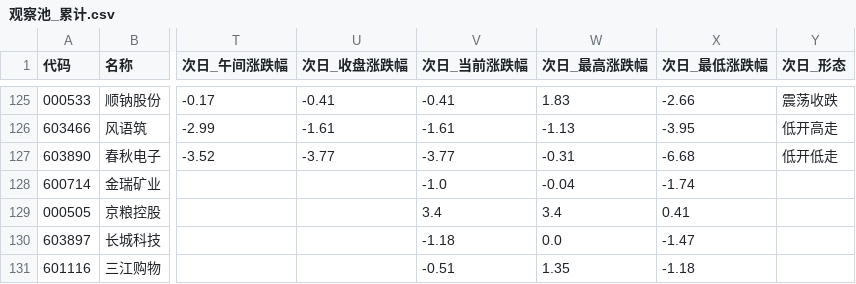
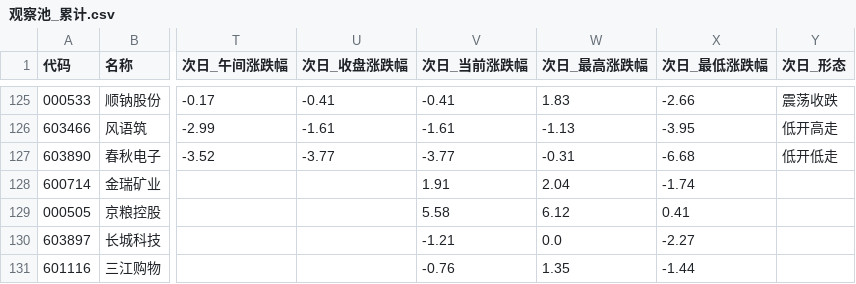
Before and after one commit to LylLLII/mx-stocks-monitor, a CSV file: mx_stocks_screener/观察池_累计.csv, drawn as a sheet; only a part is shown, gaps mark what is left out; the diff names each change by its address in the sheet, - before the commit and + after, or states it on an @@ line.

```diff
--- a/mx_stocks_screener/观察池_累计.csv
+++ b/mx_stocks_screener/观察池_累计.csv
-V128 (次日_当前涨跌幅): -1.0
+V128 (次日_当前涨跌幅): 1.91
-W128 (次日_最高涨跌幅): -0.04
+W128 (次日_最高涨跌幅): 2.04
-V129 (次日_当前涨跌幅): 3.4
+V129 (次日_当前涨跌幅): 5.58
-W129 (次日_最高涨跌幅): 3.4
+W129 (次日_最高涨跌幅): 6.12
-V130 (次日_当前涨跌幅): -1.18
+V130 (次日_当前涨跌幅): -1.21
-X130 (次日_最低涨跌幅): -1.47
+X130 (次日_最低涨跌幅): -2.27
-V131 (次日_当前涨跌幅): -0.51
+V131 (次日_当前涨跌幅): -0.76
-X131 (次日_最低涨跌幅): -1.18
+X131 (次日_最低涨跌幅): -1.44
```
Also changed, not shown: 1 other file.
